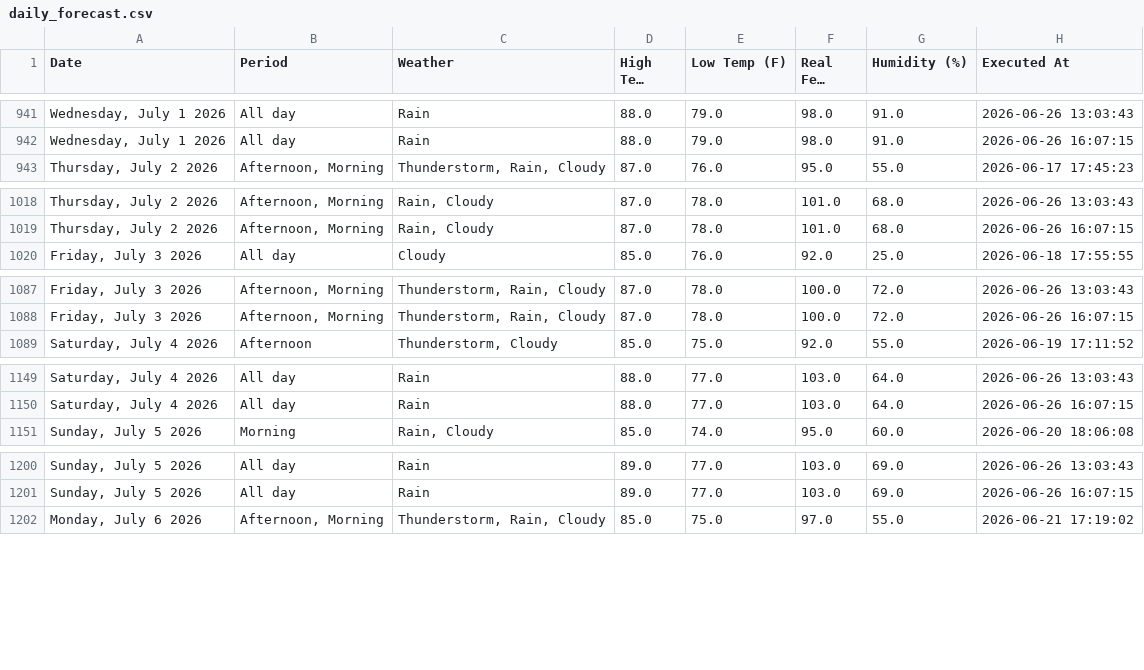
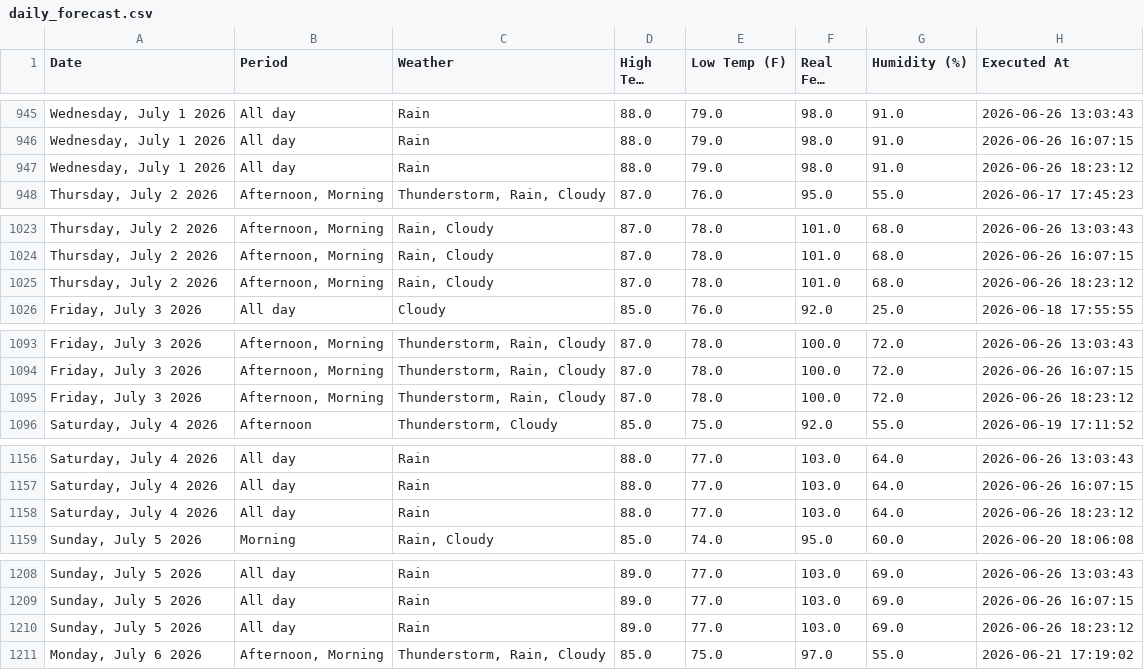
Before and after one commit to pthphien/accuweather, a CSV file: data/daily_forecast.csv, drawn as a sheet; only a part is shown, gaps mark what is left out; long unchanged cells end in …; the diff covers the shown part only; the diff names each change by its address in the sheet, - before the commit and + after, or states it on an @@ line.

```diff
--- a/data/daily_forecast.csv
+++ b/data/daily_forecast.csv
+row 947: Wednesday, July 1 2026 | All day | Rain | 88.0 | 79.0 | 98.0 | 91.0 | 2026-06-26 18:23:12
+row 1025: Thursday, July 2 2026 | Afternoon, Morning | Rain, Cloudy | 87.0 | 78.0 | 101.0 | 68.0 | 2026-06-26 18:23:12
+row 1095: Friday, July 3 2026 | Afternoon, Morning | Thunderstorm, Rain, Cloudy | 87.0 | 78.0 | 100.0 | 72.0 | 2026-06-26 18:23:12
+row 1158: Saturday, July 4 2026 | All day | Rain | 88.0 | 77.0 | 103.0 | 64.0 | 2026-06-26 18:23:12
+row 1210: Sunday, July 5 2026 | All day | Rain | 89.0 | 77.0 | 103.0 | 69.0 | 2026-06-26 18:23:12
```
Also changed, not shown: 10 added rows elsewhere in this file, 3 other files.
